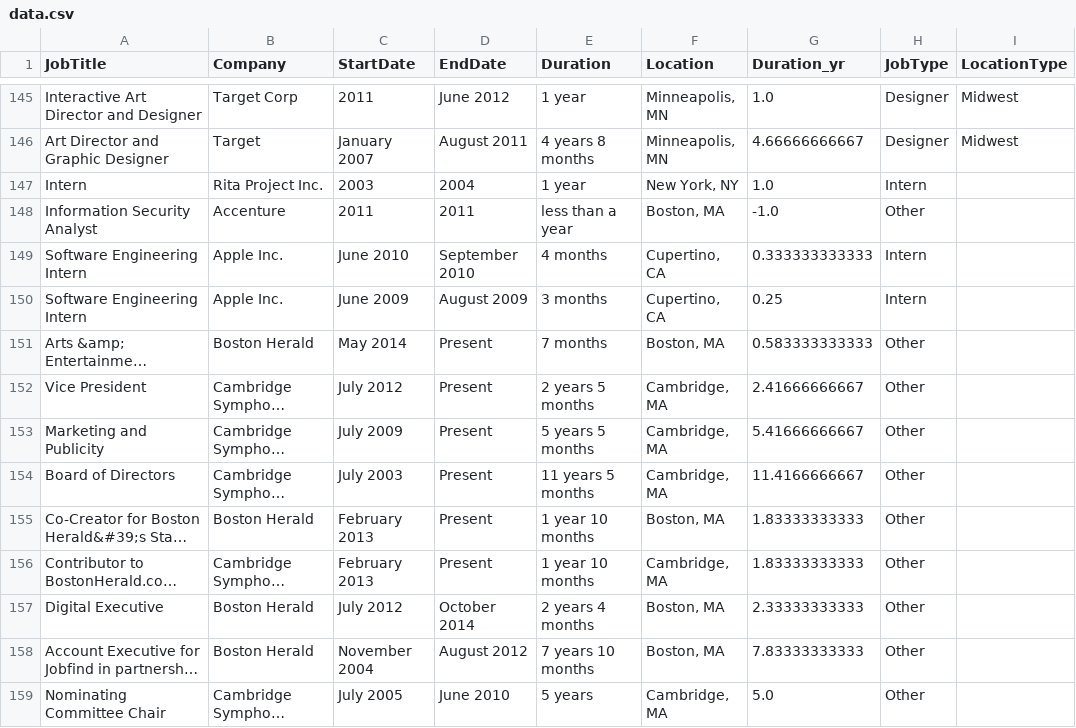
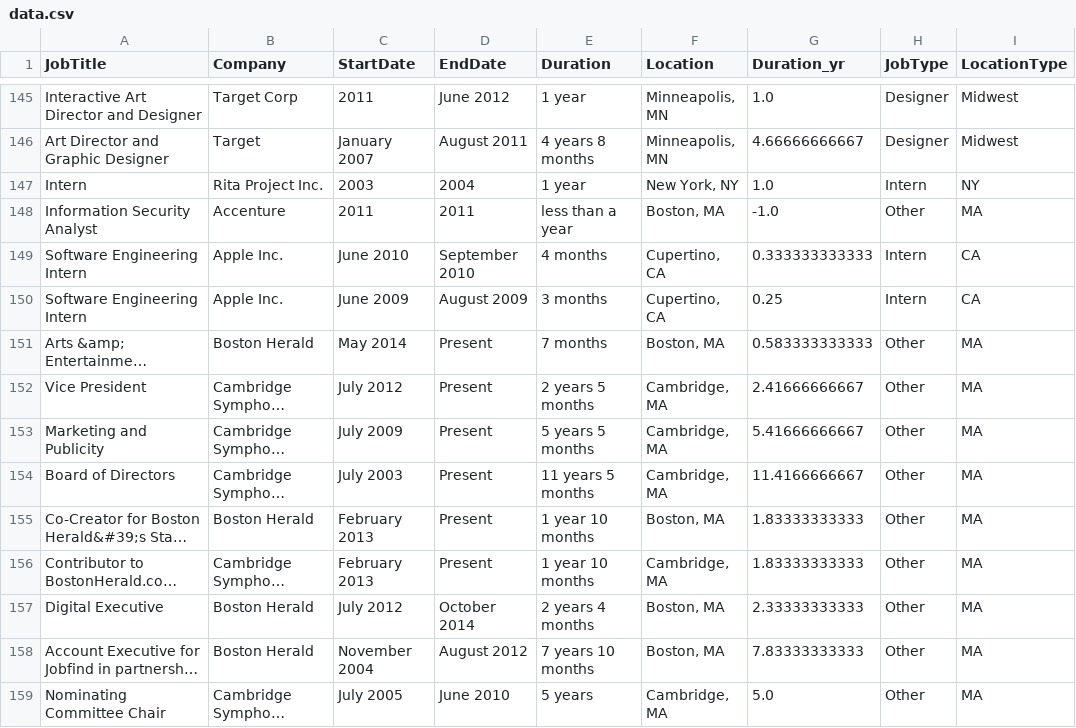
Before and after one commit to lchircus/developher_hackathon2014, a CSV file: data/data.csv, drawn as a sheet; only a part is shown, gaps mark what is left out; long unchanged cells end in …; the diff covers the shown part only; the diff names each change by its address in the sheet, - before the commit and + after, or states it on an @@ line.

Commit message:
fix bug in location grouping

```diff
--- a/data/data.csv
+++ b/data/data.csv
-I147 (LocationType): (empty)
+I147 (LocationType): NY
-I148 (LocationType): (empty)
+I148 (LocationType): MA
-I149:I150 (LocationType): (empty)
+I149:I150 (LocationType): CA
-I151:I159 (LocationType): (empty)
+I151:I159 (LocationType): MA
```
Also changed, not shown: 130 edited cells elsewhere in this file, 1 other file.
